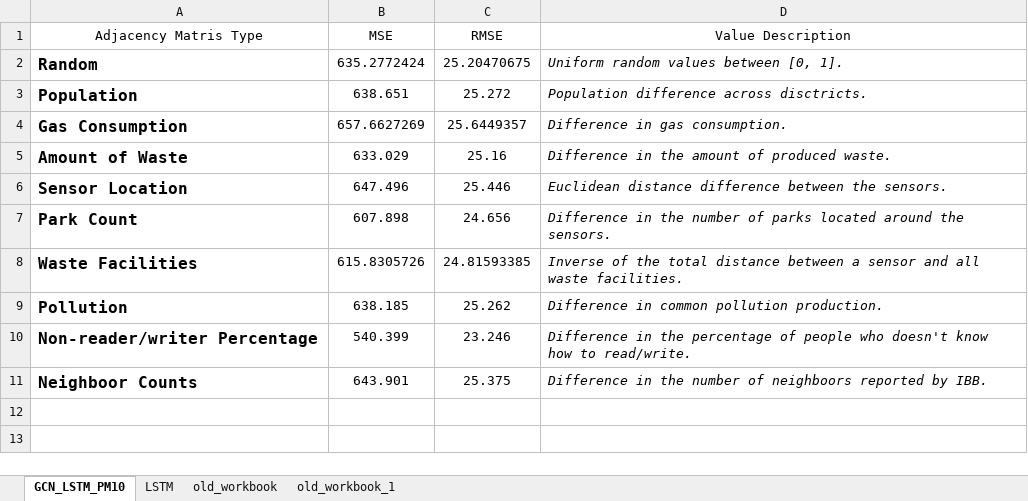
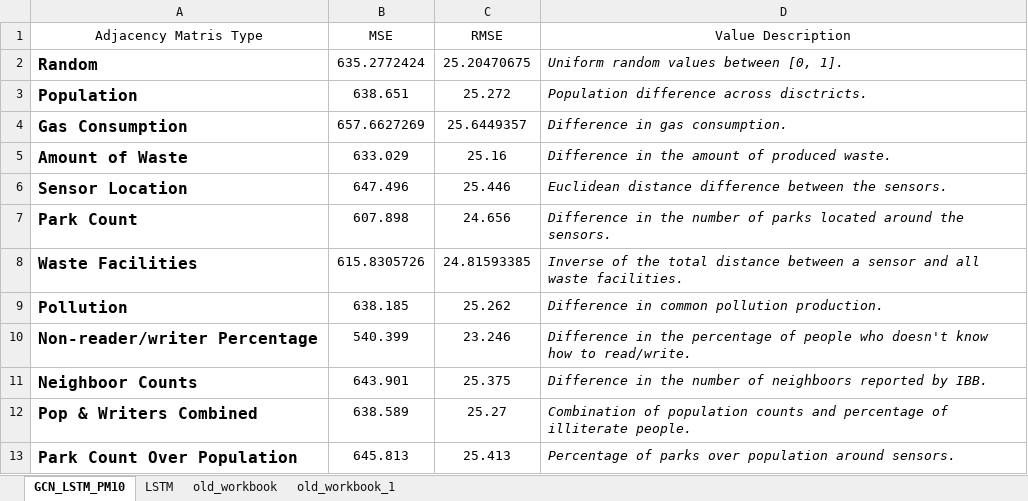
Before and after one commit to kadirkaynak/air-quality-prediction, an Excel workbook: results.xlsx, sheet GCN_LSTM_PM10, drawn as a sheet; values as stored, in another font and other column widths than the file's, no borders; table styles not drawn; the diff names each change by its address in the sheet, - before the commit and + after, or states it on an @@ line.

Commit message:
Combined Adj tests

```diff
--- a/results.xlsx (sheet GCN_LSTM_PM10)
+++ b/results.xlsx (sheet GCN_LSTM_PM10)
+row 12: Pop & Writers Combined | 638.589 | 25.27 | Combination of population counts and percentage of illiterate people.
+row 13: Park Count Over Population | 645.813 | 25.413 | Percentage of parks over population around sensors.
```
Also changed, not shown: 4 other files.
